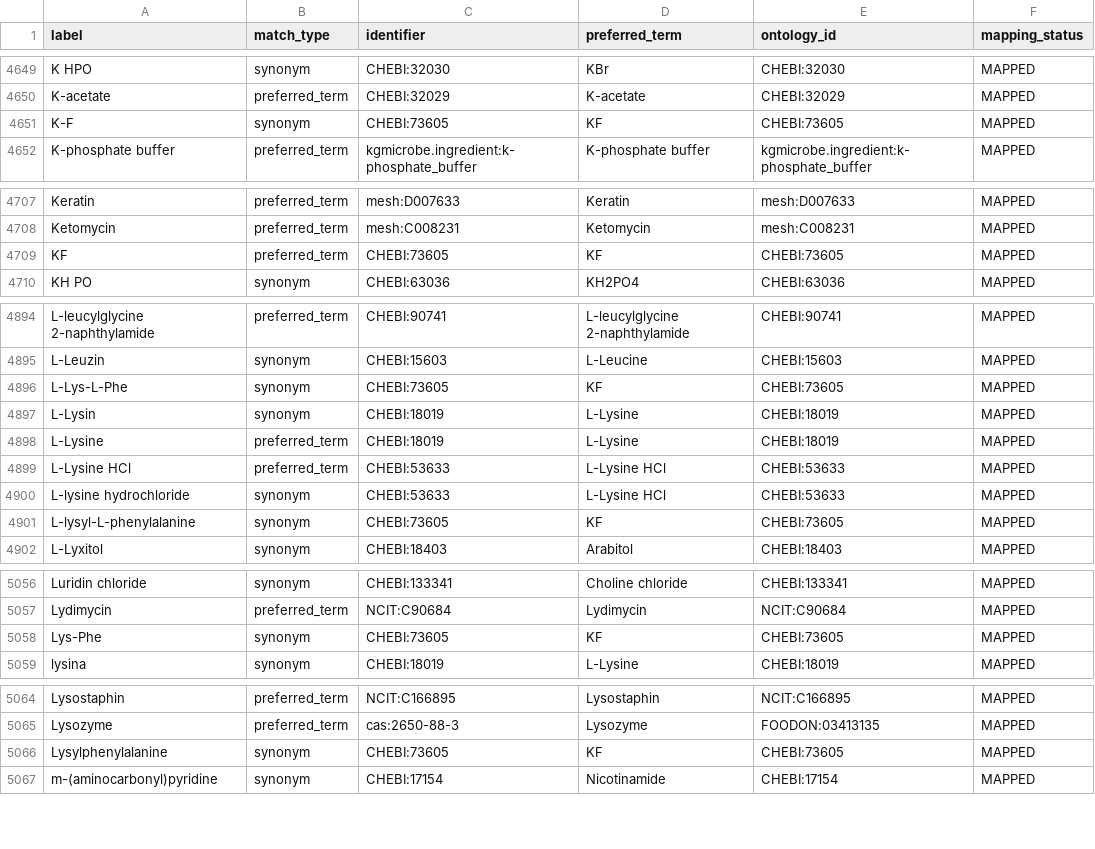
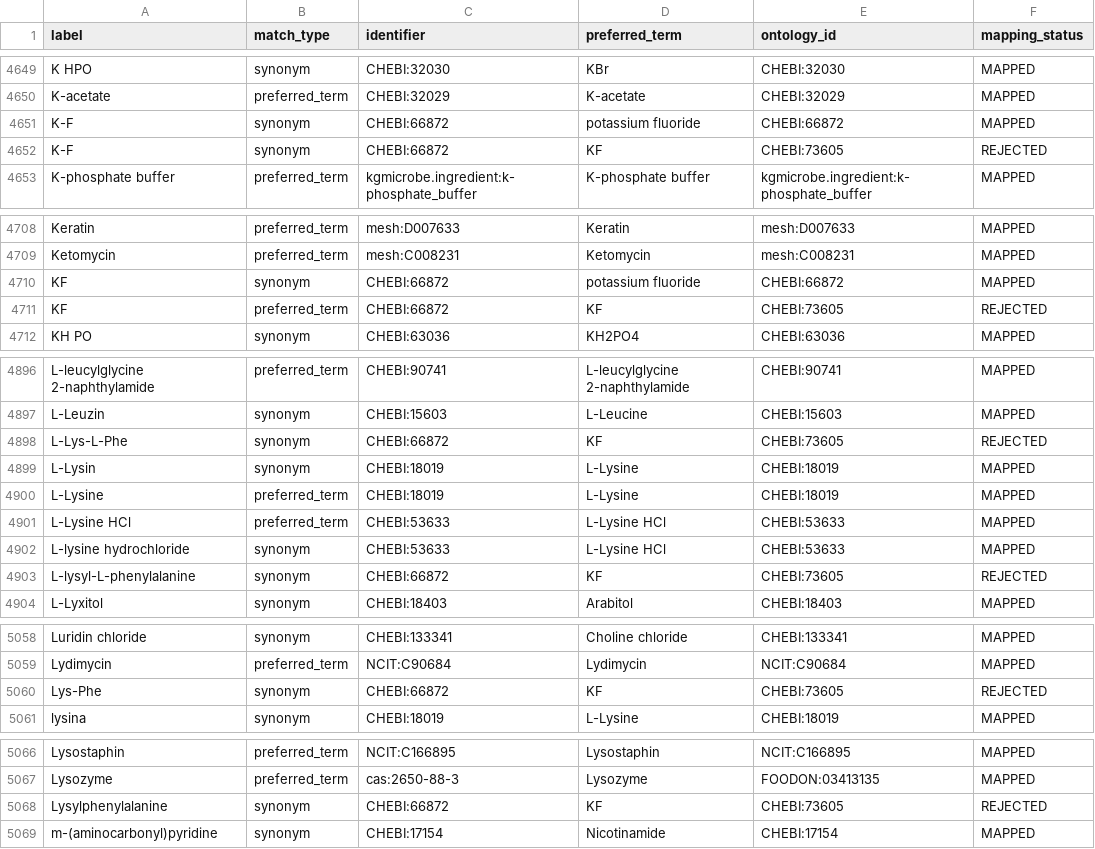
Before and after one commit to CultureBotAI/MediaIngredientMech, a CSV file: docs/data/label_index.csv, drawn as a sheet; only a part is shown, gaps mark what is left out; the diff covers the shown part only.

```diff
--- a/docs/data/label_index.csv
+++ b/docs/data/label_index.csv
@@ -4650,3 +4650,4 @@ K HPO,synonym,CHEBI:32030,KBr,CHEBI:32030,MAPPED
 K-acetate,preferred_term,CHEBI:32029,K-acetate,CHEBI:32029,MAPPED
-K-F,synonym,CHEBI:73605,KF,CHEBI:73605,MAPPED
+K-F,synonym,CHEBI:66872,potassium fluoride,CHEBI:66872,MAPPED
+K-F,synonym,CHEBI:66872,KF,CHEBI:73605,REJECTED
 K-phosphate buffer,preferred_term,kgmicrobe.ingredient:k-phosphate_buffer,K-phosphate buffer,kgmicrobe.ingredient:k-phosphate_buffer,MAPPED
@@ -4708,3 +4709,4 @@ Keratin,preferred_term,mesh:D007633,Keratin,mesh:D007633,MAPPED
 Ketomycin,preferred_term,mesh:C008231,Ketomycin,mesh:C008231,MAPPED
-KF,preferred_term,CHEBI:73605,KF,CHEBI:73605,MAPPED
+KF,synonym,CHEBI:66872,potassium fluoride,CHEBI:66872,MAPPED
+KF,preferred_term,CHEBI:66872,KF,CHEBI:73605,REJECTED
 KH PO,synonym,CHEBI:63036,KH2PO4,CHEBI:63036,MAPPED
@@ -4895,3 +4897,3 @@ L-leucylglycine 2-naphthylamide,preferred_term,CHEBI:90741,L-leucylglycine 2-nap
 L-Leuzin,synonym,CHEBI:15603,L-Leucine,CHEBI:15603,MAPPED
-L-Lys-L-Phe,synonym,CHEBI:73605,KF,CHEBI:73605,MAPPED
+L-Lys-L-Phe,synonym,CHEBI:66872,KF,CHEBI:73605,REJECTED
 L-Lysin,synonym,CHEBI:18019,L-Lysine,CHEBI:18019,MAPPED
@@ -4900,3 +4902,3 @@ L-Lysine HCl,preferred_term,CHEBI:53633,L-Lysine HCl,CHEBI:53633,MAPPED
 L-lysine hydrochloride,synonym,CHEBI:53633,L-Lysine HCl,CHEBI:53633,MAPPED
-L-lysyl-L-phenylalanine,synonym,CHEBI:73605,KF,CHEBI:73605,MAPPED
+L-lysyl-L-phenylalanine,synonym,CHEBI:66872,KF,CHEBI:73605,REJECTED
 L-Lyxitol,synonym,CHEBI:18403,Arabitol,CHEBI:18403,MAPPED
@@ -5057,3 +5059,3 @@ Luridin chloride,synonym,CHEBI:133341,Choline chloride,CHEBI:133341,MAPPED
 Lydimycin,preferred_term,NCIT:C90684,Lydimycin,NCIT:C90684,MAPPED
-Lys-Phe,synonym,CHEBI:73605,KF,CHEBI:73605,MAPPED
+Lys-Phe,synonym,CHEBI:66872,KF,CHEBI:73605,REJECTED
 lysina,synonym,CHEBI:18019,L-Lysine,CHEBI:18019,MAPPED
@@ -5065,3 +5067,3 @@ Lysostaphin,preferred_term,NCIT:C166895,Lysostaphin,NCIT:C166895,MAPPED
 Lysozyme,preferred_term,cas:2650-88-3,Lysozyme,FOODON:03413135,MAPPED
-Lysylphenylalanine,synonym,CHEBI:73605,KF,CHEBI:73605,MAPPED
+Lysylphenylalanine,synonym,CHEBI:66872,KF,CHEBI:73605,REJECTED
 m-(aminocarbonyl)pyridine,synonym,CHEBI:17154,Nicotinamide,CHEBI:17154,MAPPED
```
Also changed, not shown: 2 edited cells elsewhere in this file, docs/data/all_ingredients.csv, docs/data/mapped_ingredients.csv, 10 other files.
